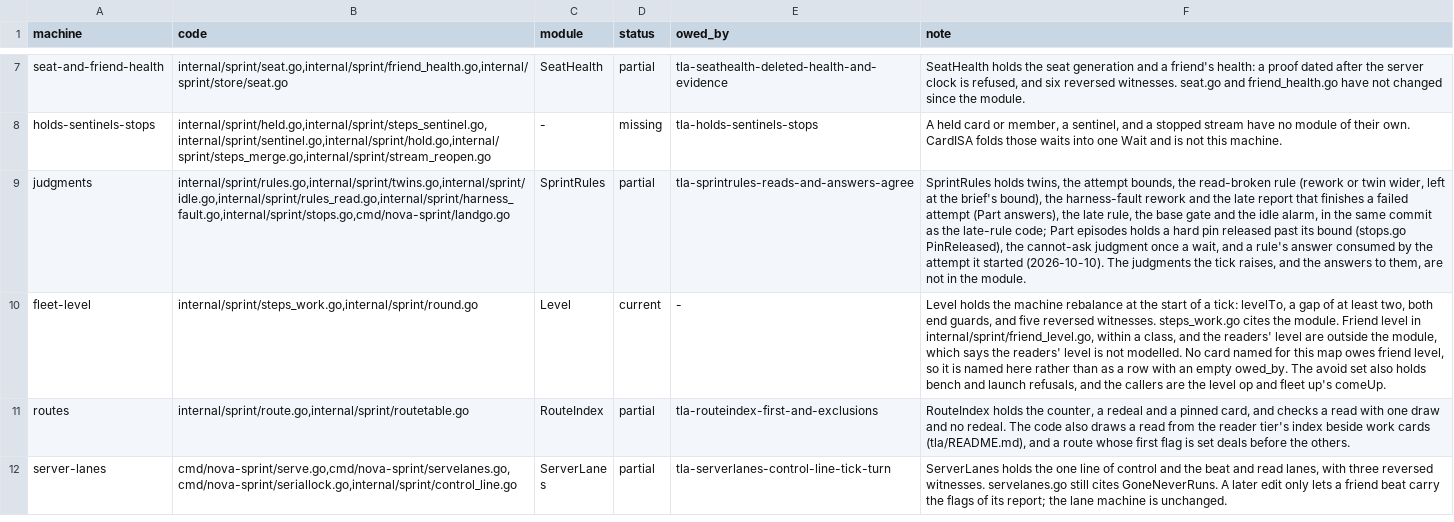
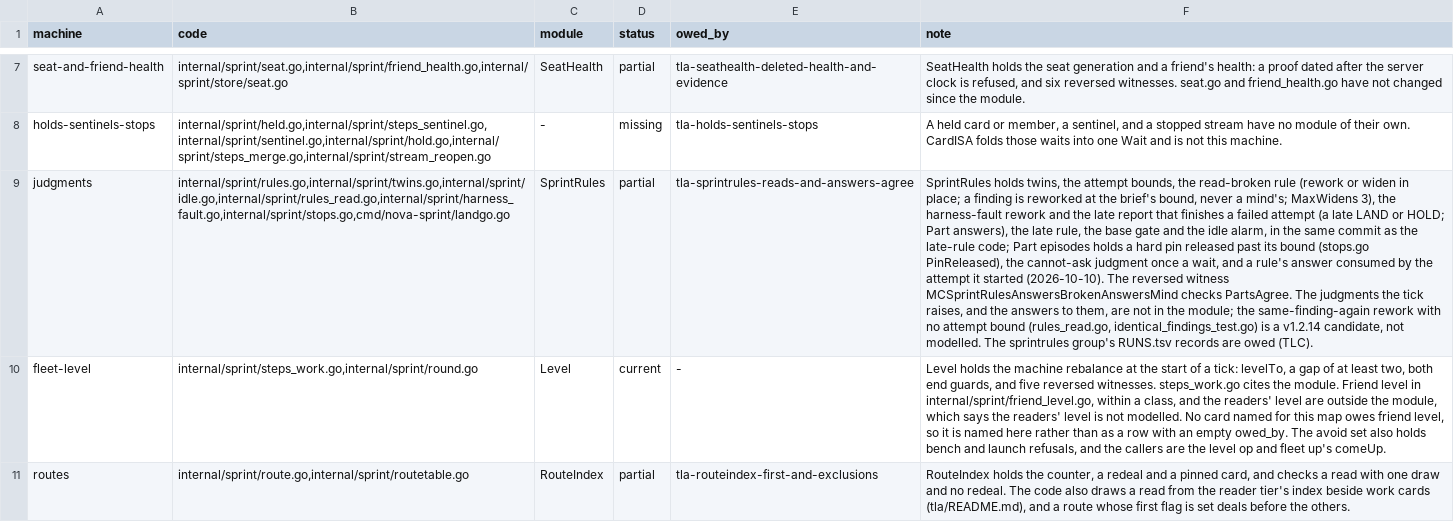
Before and after one commit to mas-bandwidth/nova-sprint, a TSV file: tla/COVERAGE.tsv, drawn as a sheet; only a part is shown, gaps mark what is left out; the shorter side is filled out with more unchanged rows; the diff names each change by its address in the sheet, - before the commit and + after, or states it on an @@ line.

Commit message:
tla-sprintrules-reads-and-answers-agree: reads and answers match the code
SprintRules.tla now does what its code does, and a reversed witness checks it.

- MaxWidens is 3 (internal/sprint/rules_read.go), and RdFiles gains f4 so a fourth file
  outside PATHS reaches the cap.
- Part answers: AnReadBroken reworks a non-empty finding at the brief's bound, as Part reads
  does (the finding is the fix, never read again via anfixed); AnMind reworks it instead of
  judging. A late HOLD finishes a deadline-failed attempt as a late LAND does (AnDeadlineHold,
  AnLateHold).
- New invariant PartsAgree (the answers part's verdict on a read-broken finding is the reads
  part's) and the reversed witness MCSprintRulesAnswersBrokenAnswersMind (Broken "answersmind"),
  which restores the old bound-to-mind behaviour and fails it.
- rules.go and store/rule_answers_test.go name the invariant RuleAttemptsBounded (the stale
  RuleAnswersBounded never existed); docs/SPEC-SPRINT.md:5502 still names it.
- COVERAGE.tsv notes the read-broken rework at the bound and the new witness.

The sprintrules group was checked by hand with TLC 2.19 on this bench (java 21, the pinned jar):
every pass case passes and every reversed witness fails the property its row names. make tlc and
the tlacheck runner are not in this tree, so tla/RUNS.tsv rows are owed.

Sprint-Card: tla-sprintrules-reads-and-answers-agree.w2@2 epoch=17
By: opencode
Model: deepseek/deepseek-v4-pro
Harness: opencode

```diff
--- a/tla/COVERAGE.tsv
+++ b/tla/COVERAGE.tsv
-F9 (note): …(rework or twin wider, left at the brief's bound), the harness-fault rework and the late report that finishes a failed attempt (Part answers), the late rule, the base gate and the idle alarm, in the same commit as the late-rule code; Part episodes holds a hard pin released past its bound (stops.go PinReleased), the cannot-ask judgment once a wait, and a rule's answer consumed by the attempt it started (2026-10-10). The judgments the tick raises, and the answers to them, are not in the module.
+F9 (note): …(rework or widen in place; a finding is reworked at the brief's bound, never a mind's; MaxWidens 3), the harness-fault rework and the late report that finishes a failed attempt (a late LAND or HOLD; Part answers), the late rule, the base gate and the idle alarm, in the same commit as the late-rule code; Part episodes holds a hard pin released past its bound (stops.go PinReleased), the cannot-ask judgment once a wait, and a rule's answer consumed by the attempt it started (2026-10-10). The reversed witness MCSprintRulesAnswersBrokenAnswersMind checks PartsAgree. The judgments the tick raises, and the answers to them, are not in the module; the same-finding-again rework with no attempt bound (rules_read.go, identical_findings_test.go) is a v1.2.14 candidate, not modelled. The sprintrules group's RUNS.tsv records are owed (TLC).
```
Also changed, not shown: tla/CASES.tsv, 6 other files.
